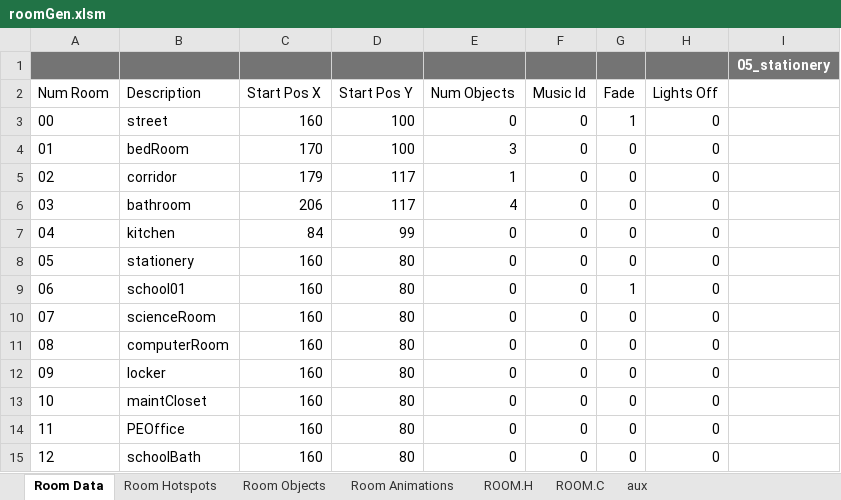
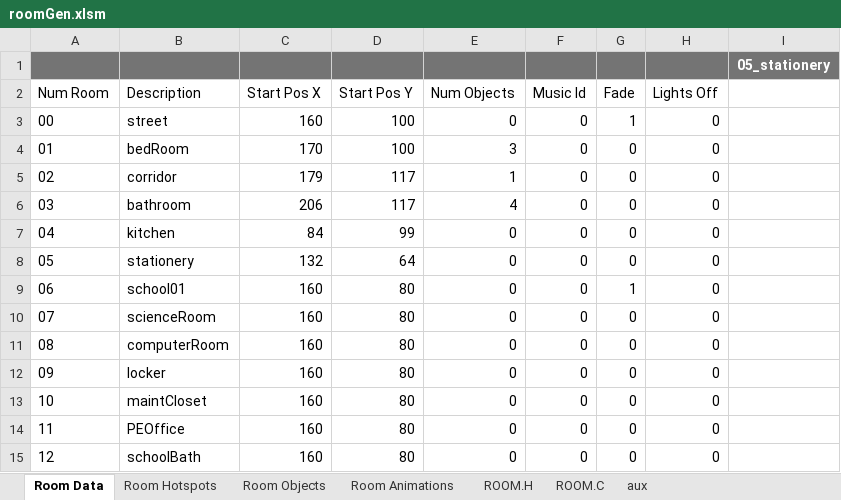
Before and after one commit to warrior-rockk/out-of-cash, an Excel workbook: tools/roomGen.xlsm, sheet Room Data, drawn as a sheet; values as stored, in another font and other column widths than the file's, no borders; charts and pictures and table styles not drawn; the diff names each change by its address in the sheet, - before the commit and + after, or states it on an @@ line.

```diff
--- a/tools/roomGen.xlsm (sheet Room Data)
+++ b/tools/roomGen.xlsm (sheet Room Data)
-C8 (Start Pos X): 160
+C8 (Start Pos X): 132
-D8 (Start Pos Y): 80
+D8 (Start Pos Y): 64
```
Also changed, not shown: sheet ROOM.C, sheet Room Hotspots, sheet ROOM.H, 10 other files.
